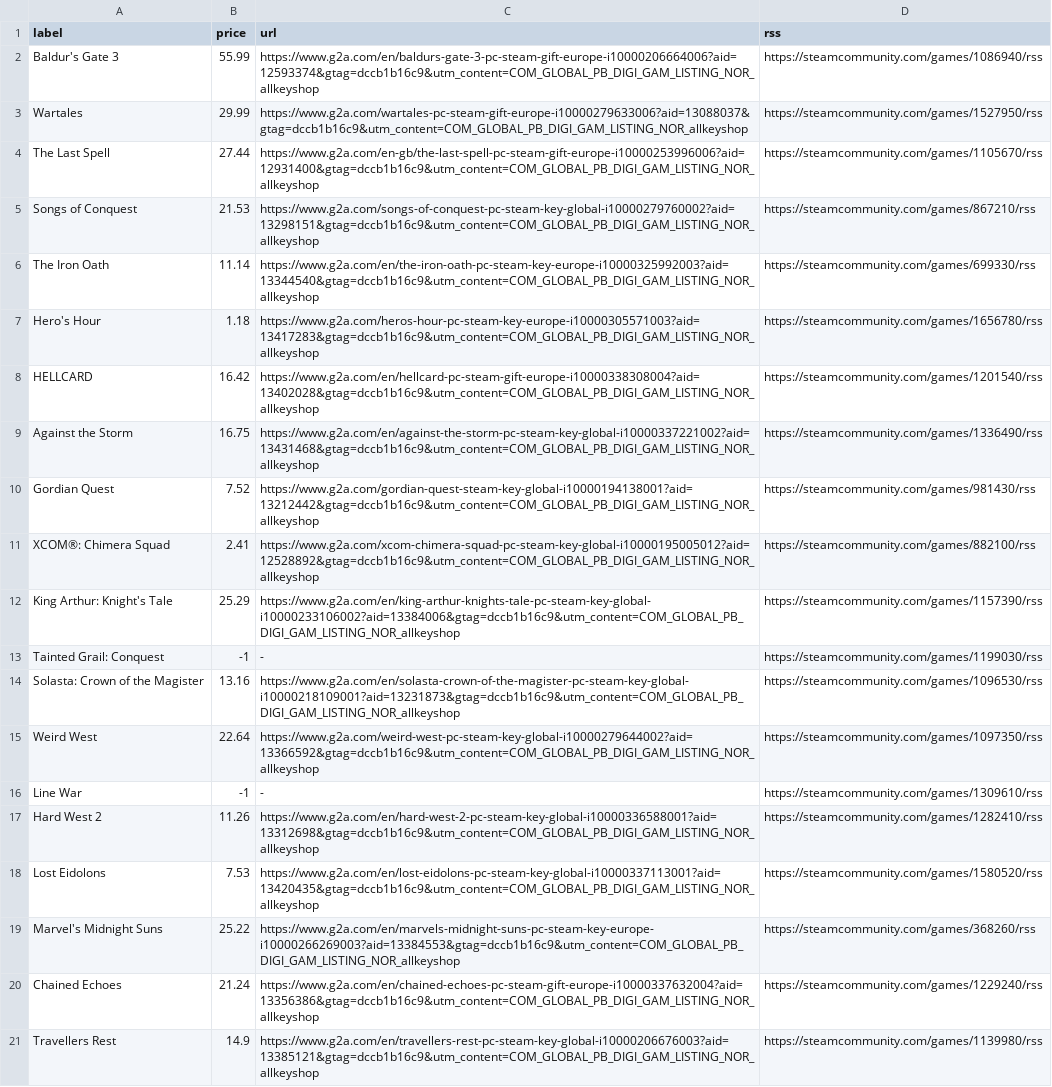
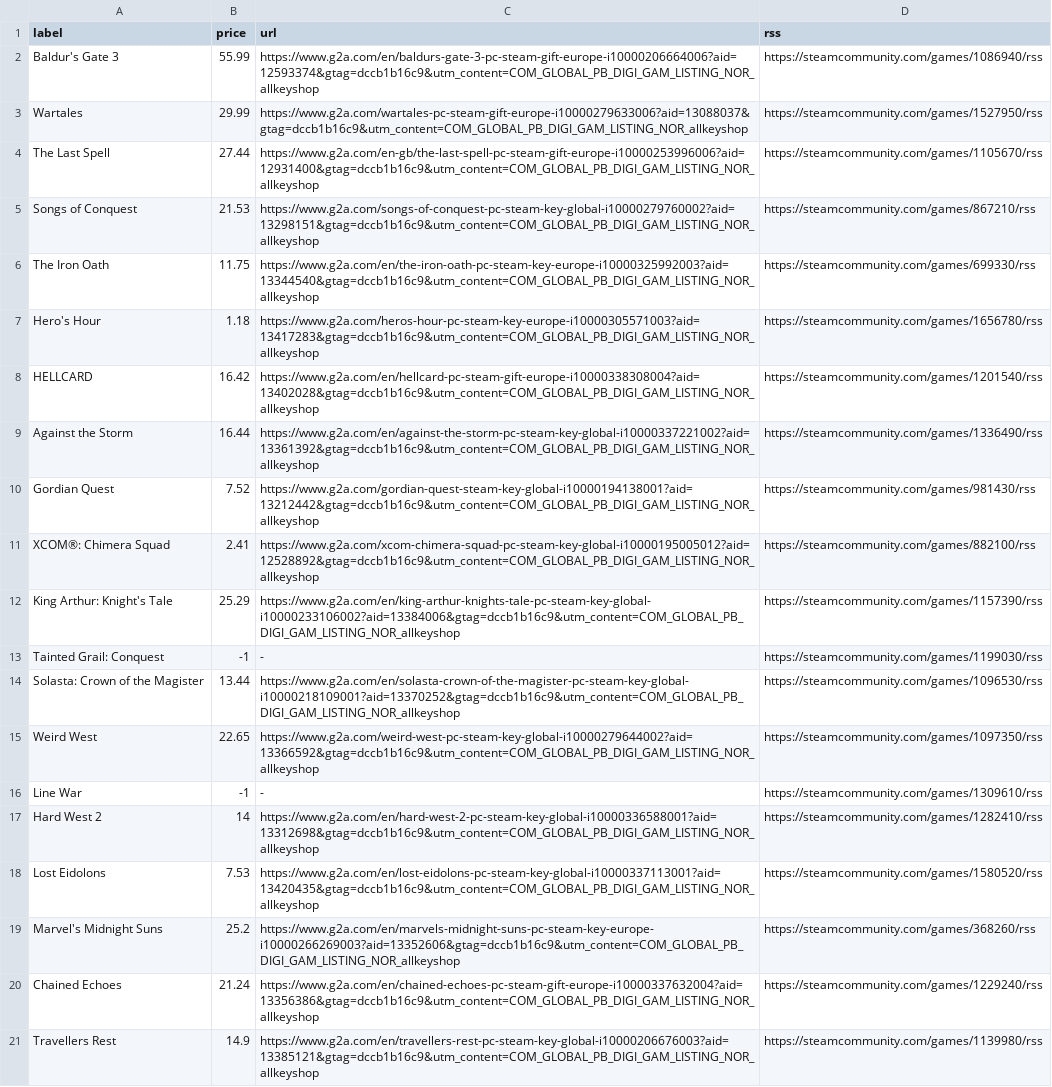
Before and after one commit to ste-xx/steam-price-watcher, a TSV file: report.tsv, drawn as a sheet.

Commit message:
Commit from GitHub Actions (Steam Watch Report)

```diff
--- a/report.tsv
+++ b/report.tsv
@@ -5,6 +5,6 @@ The Last Spell	27.44	https://www.g2a.com/en-gb/the-last-spell-pc-steam-gift-euro
 Songs of Conquest	21.53	https://www.g2a.com/songs-of-conquest-pc-steam-key-global-i10000279760002?aid=13298151&gtag=dccb1b16c9&utm_content=COM_GLOBAL_PB_DIGI_GAM_LISTING_NOR_allkeyshop	https://steamcommunity.com/games/867210/rss
-The Iron Oath	11.14	https://www.g2a.com/en/the-iron-oath-pc-steam-key-europe-i10000325992003?aid=13344540&gtag=dccb1b16c9&utm_content=COM_GLOBAL_PB_DIGI_GAM_LISTING_NOR_allkeyshop	https://steamcommunity.com/games/699330/rss
+The Iron Oath	11.75	https://www.g2a.com/en/the-iron-oath-pc-steam-key-europe-i10000325992003?aid=13344540&gtag=dccb1b16c9&utm_content=COM_GLOBAL_PB_DIGI_GAM_LISTING_NOR_allkeyshop	https://steamcommunity.com/games/699330/rss
 Hero's Hour	1.18	https://www.g2a.com/heros-hour-pc-steam-key-europe-i10000305571003?aid=13417283&gtag=dccb1b16c9&utm_content=COM_GLOBAL_PB_DIGI_GAM_LISTING_NOR_allkeyshop	https://steamcommunity.com/games/1656780/rss
 HELLCARD	16.42	https://www.g2a.com/en/hellcard-pc-steam-gift-europe-i10000338308004?aid=13402028&gtag=dccb1b16c9&utm_content=COM_GLOBAL_PB_DIGI_GAM_LISTING_NOR_allkeyshop	https://steamcommunity.com/games/1201540/rss
-Against the Storm	16.75	https://www.g2a.com/en/against-the-storm-pc-steam-key-global-i10000337221002?aid=13431468&gtag=dccb1b16c9&utm_content=COM_GLOBAL_PB_DIGI_GAM_LISTING_NOR_allkeyshop	https://steamcommunity.com/games/1336490/rss
+Against the Storm	16.44	https://www.g2a.com/en/against-the-storm-pc-steam-key-global-i10000337221002?aid=13361392&gtag=dccb1b16c9&utm_content=COM_GLOBAL_PB_DIGI_GAM_LISTING_NOR_allkeyshop	https://steamcommunity.com/games/1336490/rss
 Gordian Quest	7.52	https://www.g2a.com/gordian-quest-steam-key-global-i10000194138001?aid=13212442&gtag=dccb1b16c9&utm_content=COM_GLOBAL_PB_DIGI_GAM_LISTING_NOR_allkeyshop	https://steamcommunity.com/games/981430/rss
@@ -13,8 +13,8 @@ King Arthur: Knight's Tale	25.29	https://www.g2a.com/en/king-arthur-knights-tale
 Tainted Grail: Conquest	-1	-	https://steamcommunity.com/games/1199030/rss
-Solasta: Crown of the Magister	13.16	https://www.g2a.com/en/solasta-crown-of-the-magister-pc-steam-key-global-i10000218109001?aid=13231873&gtag=dccb1b16c9&utm_content=COM_GLOBAL_PB_DIGI_GAM_LISTING_NOR_allkeyshop	https://steamcommunity.com/games/1096530/rss
-Weird West	22.64	https://www.g2a.com/weird-west-pc-steam-key-global-i10000279644002?aid=13366592&gtag=dccb1b16c9&utm_content=COM_GLOBAL_PB_DIGI_GAM_LISTING_NOR_allkeyshop	https://steamcommunity.com/games/1097350/rss
+Solasta: Crown of the Magister	13.44	https://www.g2a.com/en/solasta-crown-of-the-magister-pc-steam-key-global-i10000218109001?aid=13370252&gtag=dccb1b16c9&utm_content=COM_GLOBAL_PB_DIGI_GAM_LISTING_NOR_allkeyshop	https://steamcommunity.com/games/1096530/rss
+Weird West	22.65	https://www.g2a.com/weird-west-pc-steam-key-global-i10000279644002?aid=13366592&gtag=dccb1b16c9&utm_content=COM_GLOBAL_PB_DIGI_GAM_LISTING_NOR_allkeyshop	https://steamcommunity.com/games/1097350/rss
 Line War	-1	-	https://steamcommunity.com/games/1309610/rss
-Hard West 2	11.26	https://www.g2a.com/en/hard-west-2-pc-steam-key-global-i10000336588001?aid=13312698&gtag=dccb1b16c9&utm_content=COM_GLOBAL_PB_DIGI_GAM_LISTING_NOR_allkeyshop	https://steamcommunity.com/games/1282410/rss
+Hard West 2	14	https://www.g2a.com/en/hard-west-2-pc-steam-key-global-i10000336588001?aid=13312698&gtag=dccb1b16c9&utm_content=COM_GLOBAL_PB_DIGI_GAM_LISTING_NOR_allkeyshop	https://steamcommunity.com/games/1282410/rss
 Lost Eidolons	7.53	https://www.g2a.com/en/lost-eidolons-pc-steam-key-global-i10000337113001?aid=13420435&gtag=dccb1b16c9&utm_content=COM_GLOBAL_PB_DIGI_GAM_LISTING_NOR_allkeyshop	https://steamcommunity.com/games/1580520/rss
-Marvel's Midnight Suns	25.22	https://www.g2a.com/en/marvels-midnight-suns-pc-steam-key-europe-i10000266269003?aid=13384553&gtag=dccb1b16c9&utm_content=COM_GLOBAL_PB_DIGI_GAM_LISTING_NOR_allkeyshop	https://steamcommunity.com/games/368260/rss
+Marvel's Midnight Suns	25.2	https://www.g2a.com/en/marvels-midnight-suns-pc-steam-key-europe-i10000266269003?aid=13352606&gtag=dccb1b16c9&utm_content=COM_GLOBAL_PB_DIGI_GAM_LISTING_NOR_allkeyshop	https://steamcommunity.com/games/368260/rss
 Chained Echoes	21.24	https://www.g2a.com/en/chained-echoes-pc-steam-gift-europe-i10000337632004?aid=13356386&gtag=dccb1b16c9&utm_content=COM_GLOBAL_PB_DIGI_GAM_LISTING_NOR_allkeyshop	https://steamcommunity.com/games/1229240/rss
```
Also changed, not shown: 1 other file.
